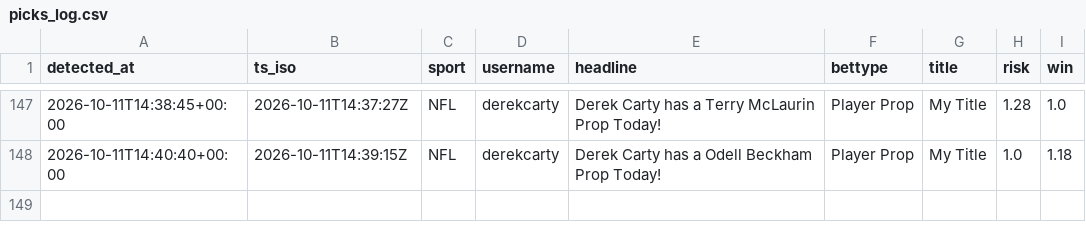
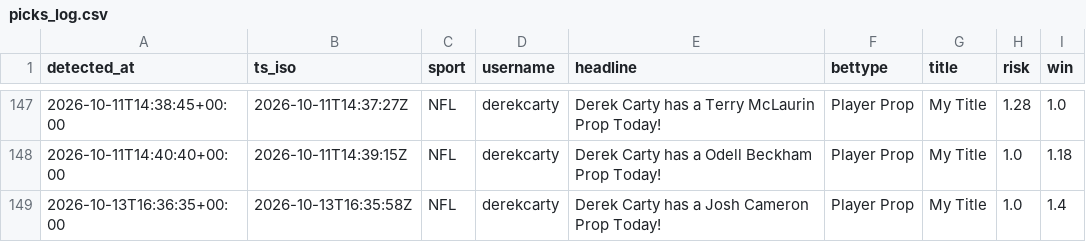
Before and after one commit to michaelherry123-byte/carty-radar, a CSV file: data/picks_log.csv, drawn as a sheet; only a part is shown, gaps mark what is left out; the diff names each change by its address in the sheet, - before the commit and + after, or states it on an @@ line.

```diff
--- a/data/picks_log.csv
+++ b/data/picks_log.csv
+row 149: 2026-10-13T16:36:35+00:00 | 2026-10-13T16:35:58Z | NFL | derekcarty | Derek Carty has a Josh Cameron Prop Today! | Player Prop | My Title | 1.0 | 1.4
```
Also changed, not shown: 1 other file.
